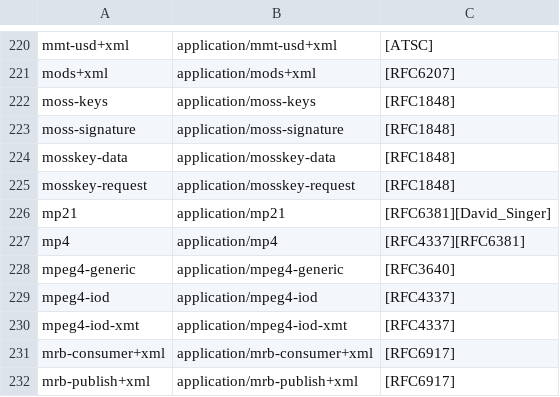
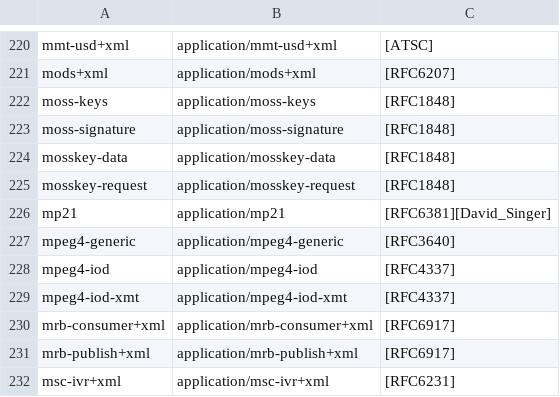
Before and after one commit to fwoodruff/HTTPS, a CSV file: resources/MIME/application.csv, drawn as a sheet; only a part is shown, gaps mark what is left out; the shorter side is filled out with more unchanged rows.

```diff
--- a/resources/MIME/application.csv
+++ b/resources/MIME/application.csv
@@ -226,3 +226,2 @@ mosskey-request,application/mosskey-request,[RFC1848]
 mp21,application/mp21,[RFC6381][David_Singer]
-mp4,application/mp4,[RFC4337][RFC6381]
 mpeg4-generic,application/mpeg4-generic,[RFC3640]
```
Also changed, not shown: resources/MIME/audio.csv, 53 other files.
